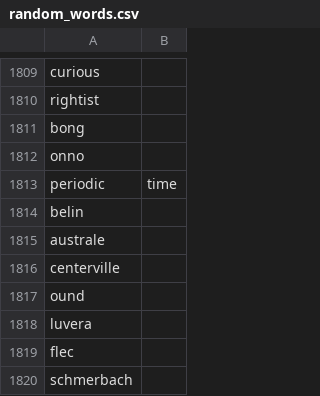
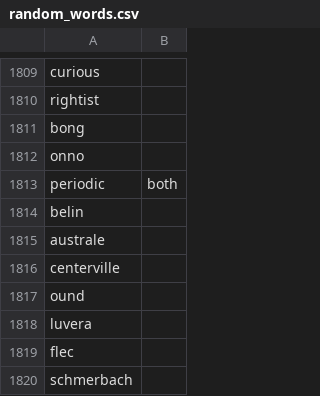
Before and after one commit to cbergey/spacetime, a CSV file: neighbors/random_words.csv, drawn as a sheet; only a part is shown, gaps mark what is left out.

```diff
--- a/neighbors/random_words.csv
+++ b/neighbors/random_words.csv
@@ -1812,3 +1812,3 @@ bong,
 onno,
-periodic,time
+periodic,both
 belin,
```
Also changed, not shown: neighbors/cocalongneighbors.csv, neighbors/cocashortneighbors.csv, 2 other files.
